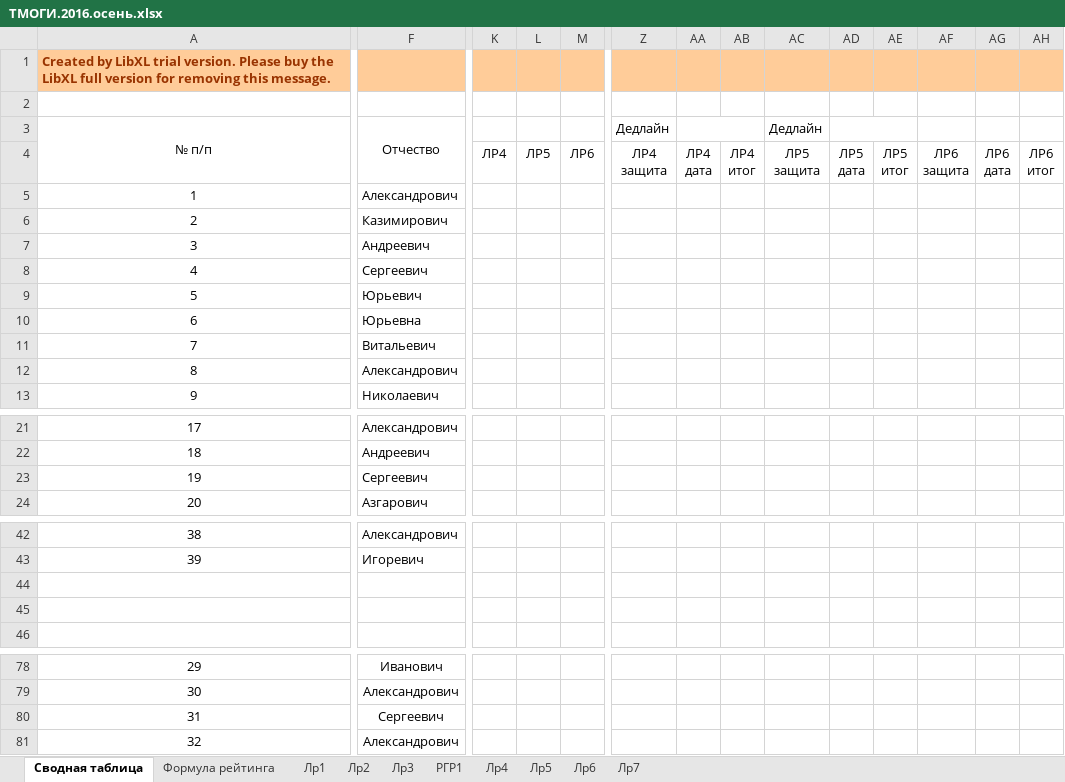
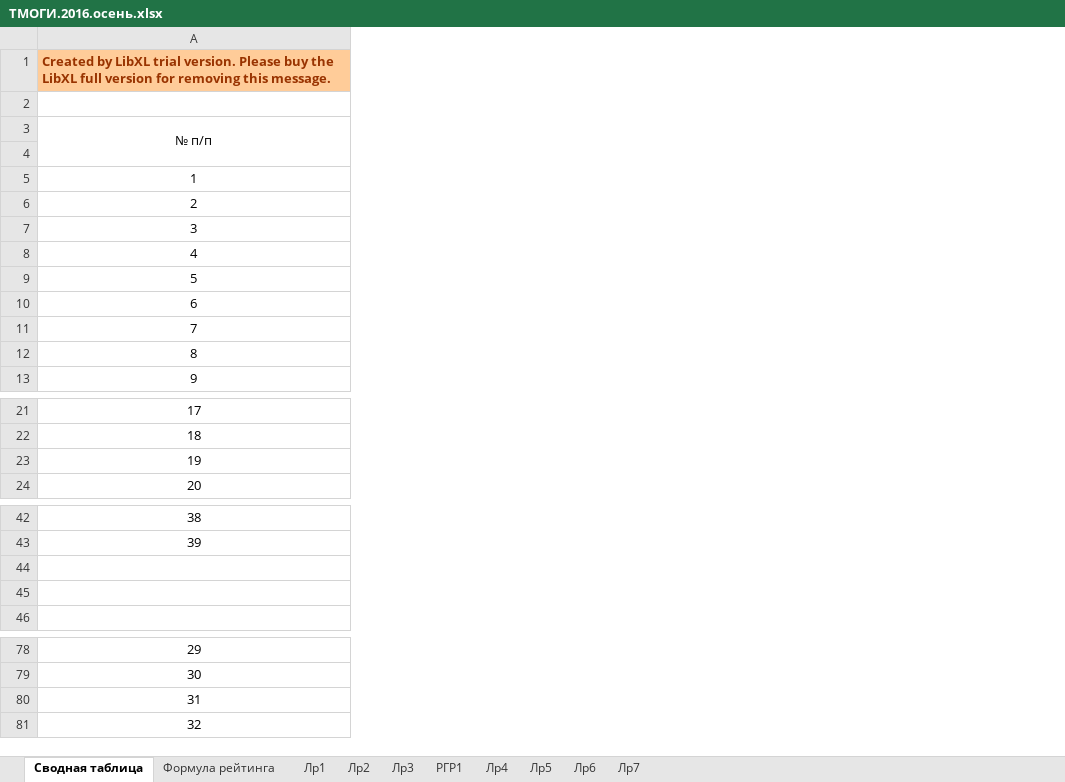
Before and after one commit to b490/rating, an Excel workbook: ТМОГИ.2016.осень.xlsx, sheet Сводная таблица, drawn as a sheet; only a part is shown, gaps mark what is left out; values as stored, in another font and other column widths than the file's, no borders; conditional formats not drawn; removed rows and columns are numbered as before the commit, all else as after; ↵ is a line break in a cell; the diff covers the shown part only; the diff names each change by its address in the sheet, - before the commit and + after, or states it on an @@ line.

```diff
--- a/ТМОГИ.2016.осень.xlsx (sheet Сводная таблица)
+++ b/ТМОГИ.2016.осень.xlsx (sheet Сводная таблица)
@@ column F hidden, rows 3-13: Отчество |  | Александрович | Казимирович | Андреевич | Сергеевич | Юрьевич | Юрьевна | Витальевич | Александрович | Николаевич; rows 21-24: Александрович | Андреевич | Сергеевич | Азгарович; rows 42-43: Александрович | Игоревич; rows 78-81: Иванович | Александрович | Сергеевич | Александрович @@
@@ column K hidden, row 4: ЛР4 @@
@@ column L hidden, row 4: ЛР5 @@
@@ column M hidden, row 4: ЛР6 @@
@@ column Z hidden, rows 3-4: Дедлайн | ЛР4 ↵ защита @@
@@ column AA hidden, row 4: ЛР4 ↵ дата @@
@@ column AB hidden, row 4: ЛР4 ↵ итог @@
@@ column AC hidden, rows 3-4: Дедлайн | ЛР5 ↵ защита @@
@@ column AD hidden, row 4: ЛР5 ↵ дата @@
@@ column AE hidden, row 4: ЛР5 ↵ итог @@
@@ column AF hidden, row 4: ЛР6 ↵ защита @@
@@ column AG hidden, row 4: ЛР6 ↵ дата @@
@@ column AH hidden, row 4: ЛР6 ↵ итог @@
```
Also changed, not shown: 2 added columns and 12 edited cells elsewhere in this sheet, sheet РГР1, 1 other file.
